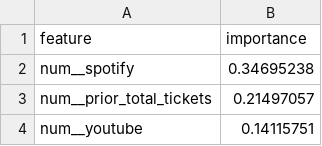
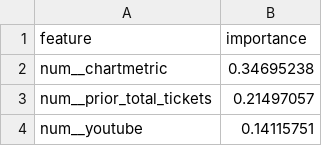
Before and after one commit to chrisrobingeorge-ai/alberta_ballet_title_scoring_app.py, a CSV file: results/feature_importances.csv, drawn as a sheet; only a part is shown.

```diff
--- a/results/feature_importances.csv
+++ b/results/feature_importances.csv
@@ -1,3 +1,3 @@
 feature,importance
-num__spotify,0.34695238
+num__chartmetric,0.34695238
 num__prior_total_tickets,0.21497057
```
Also changed, not shown: results/feature_importances_detailed.csv, results/model_recipe_linear.csv, 4 other files.
